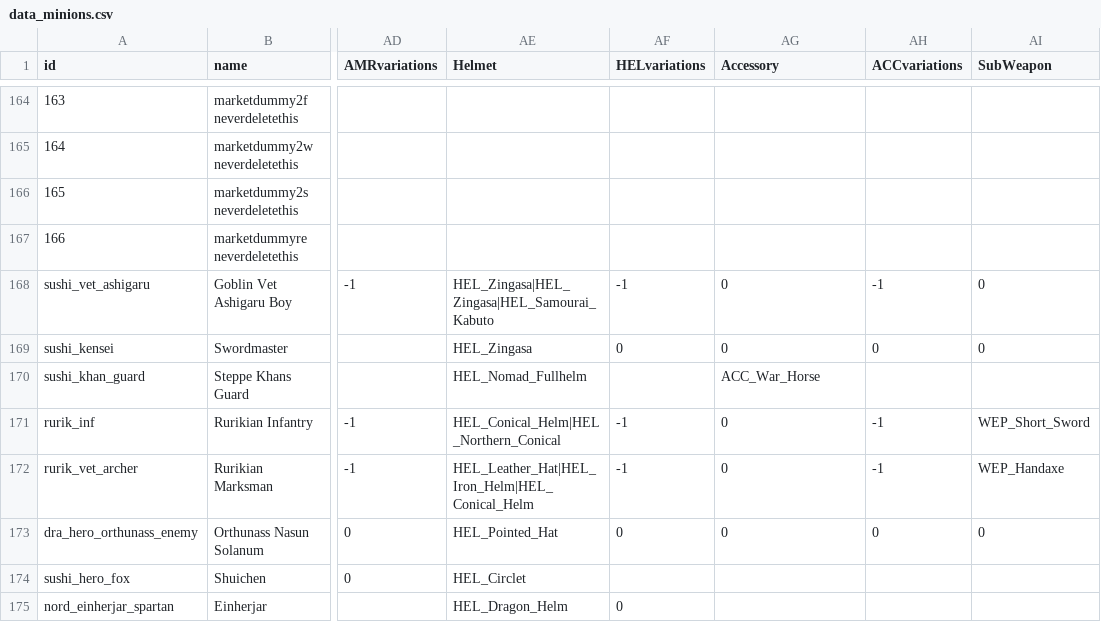
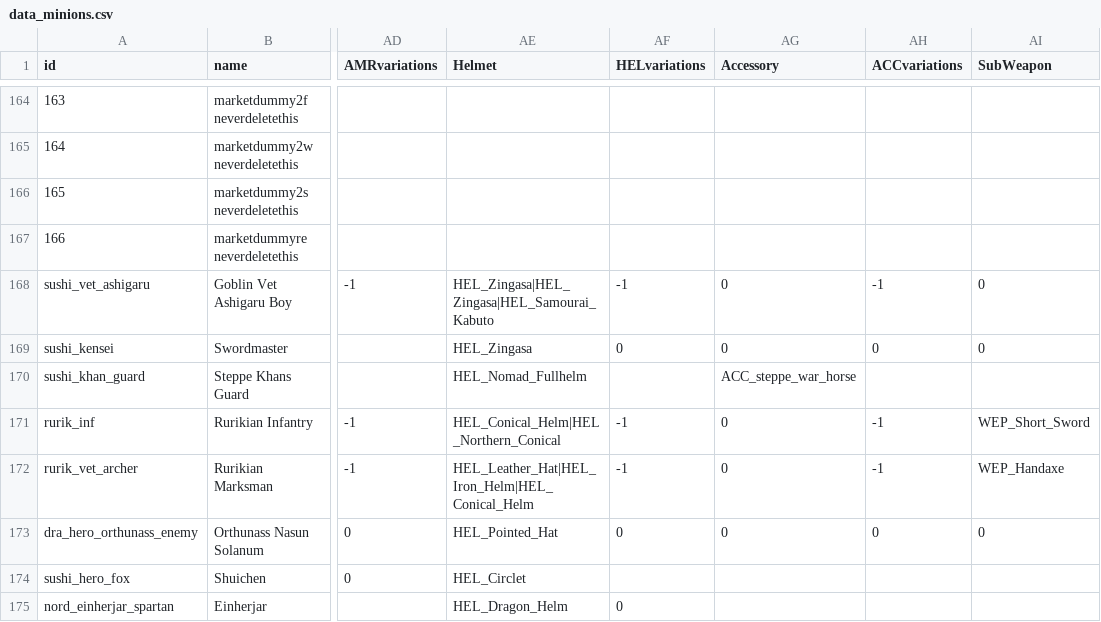
Before and after one commit to TokyoHuskarl/DIS_Legacy_core, a CSV file: source/Modules/Legacy/Data/data_minions.csv, drawn as a sheet; only a part is shown, gaps mark what is left out; the diff names each change by its address in the sheet, - before the commit and + after, or states it on an @@ line.

```diff
--- a/source/Modules/Legacy/Data/data_minions.csv
+++ b/source/Modules/Legacy/Data/data_minions.csv
-AG170 (Accessory): ACC_War_Horse
+AG170 (Accessory): ACC_steppe_war_horse
```
Also changed, not shown: source/Modules/Legacy/Data/data_accessories.csv, 14 other files.
